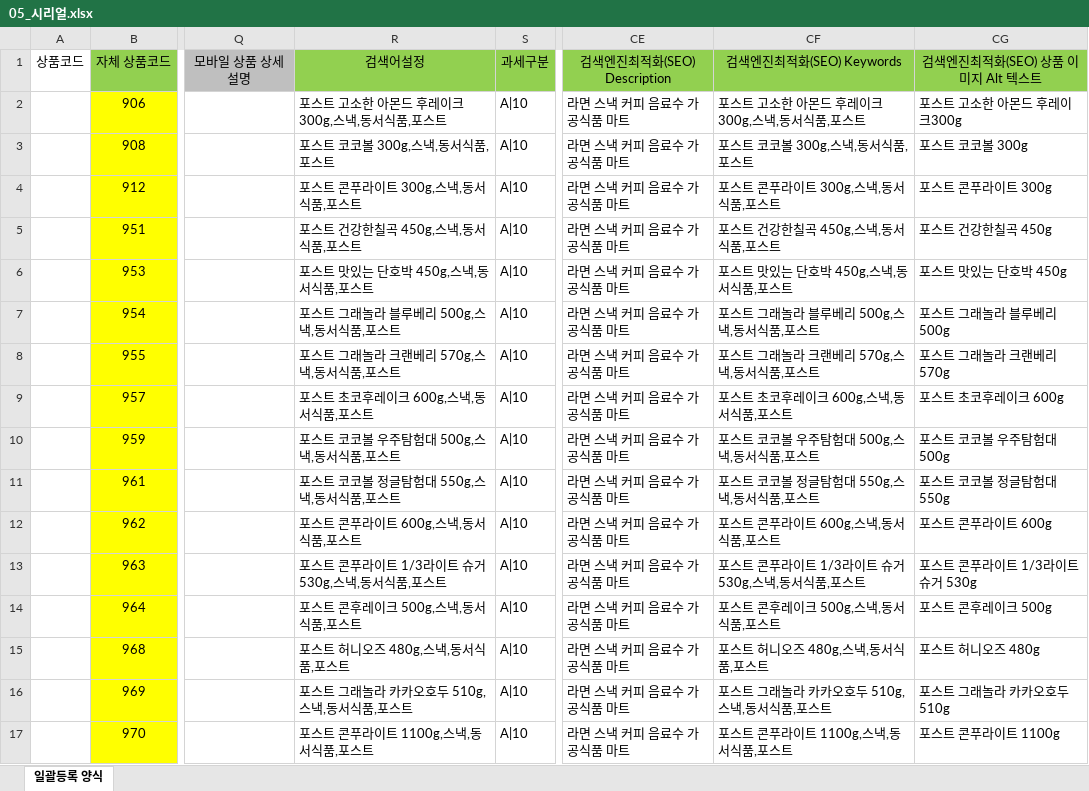
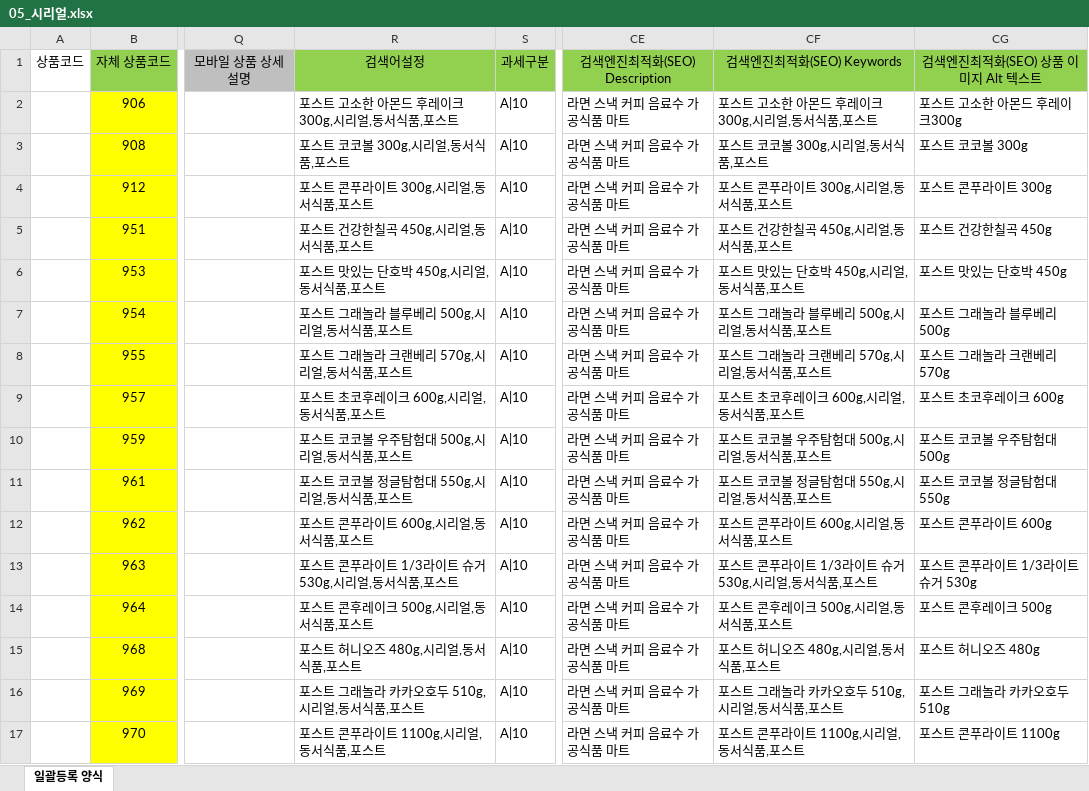
Before and after one commit to ArvidJoung/Tongup2, an Excel workbook: 일괄등록/05_시리얼.xlsx, sheet 일괄등록 양식, drawn as a sheet; only a part is shown, gaps mark what is left out; values as stored, in another font and other column widths than the file's, no borders; the diff covers the shown part only; the diff names each change by its address in the sheet, - before the commit and + after, or states it on an @@ line.

Commit message:
[제품] 05_시리얼 일괄등록 - SEO 수정

```diff
--- a/일괄등록/05_시리얼.xlsx (sheet 일괄등록 양식)
+++ b/일괄등록/05_시리얼.xlsx (sheet 일괄등록 양식)
-R2: 포스트 고소한 아몬드 후레이크300g,스낵,동서식품,포스트
+R2: 포스트 고소한 아몬드 후레이크300g,시리얼,동서식품,포스트
-CF2: 포스트 고소한 아몬드 후레이크300g,스낵,동서식품,포스트
+CF2: 포스트 고소한 아몬드 후레이크300g,시리얼,동서식품,포스트
-R3: 포스트 코코볼 300g,스낵,동서식품,포스트
+R3: 포스트 코코볼 300g,시리얼,동서식품,포스트
-CF3: 포스트 코코볼 300g,스낵,동서식품,포스트
+CF3: 포스트 코코볼 300g,시리얼,동서식품,포스트
-R4: 포스트 콘푸라이트 300g,스낵,동서식품,포스트
+R4: 포스트 콘푸라이트 300g,시리얼,동서식품,포스트
-CF4: 포스트 콘푸라이트 300g,스낵,동서식품,포스트
+CF4: 포스트 콘푸라이트 300g,시리얼,동서식품,포스트
-R5: 포스트 건강한칠곡 450g,스낵,동서식품,포스트
+R5: 포스트 건강한칠곡 450g,시리얼,동서식품,포스트
-CF5: 포스트 건강한칠곡 450g,스낵,동서식품,포스트
+CF5: 포스트 건강한칠곡 450g,시리얼,동서식품,포스트
-R6: 포스트 맛있는 단호박 450g,스낵,동서식품,포스트
+R6: 포스트 맛있는 단호박 450g,시리얼,동서식품,포스트
-CF6: 포스트 맛있는 단호박 450g,스낵,동서식품,포스트
+CF6: 포스트 맛있는 단호박 450g,시리얼,동서식품,포스트
-R7: 포스트 그래놀라 블루베리 500g,스낵,동서식품,포스트
+R7: 포스트 그래놀라 블루베리 500g,시리얼,동서식품,포스트
-CF7: 포스트 그래놀라 블루베리 500g,스낵,동서식품,포스트
+CF7: 포스트 그래놀라 블루베리 500g,시리얼,동서식품,포스트
-R8: 포스트 그래놀라 크랜베리 570g,스낵,동서식품,포스트
+R8: 포스트 그래놀라 크랜베리 570g,시리얼,동서식품,포스트
-CF8: 포스트 그래놀라 크랜베리 570g,스낵,동서식품,포스트
+CF8: 포스트 그래놀라 크랜베리 570g,시리얼,동서식품,포스트
-R9: 포스트 초코후레이크 600g,스낵,동서식품,포스트
+R9: 포스트 초코후레이크 600g,시리얼,동서식품,포스트
-CF9: 포스트 초코후레이크 600g,스낵,동서식품,포스트
+CF9: 포스트 초코후레이크 600g,시리얼,동서식품,포스트
-R10: 포스트 코코볼 우주탐험대 500g,스낵,동서식품,포스트
+R10: 포스트 코코볼 우주탐험대 500g,시리얼,동서식품,포스트
-CF10: 포스트 코코볼 우주탐험대 500g,스낵,동서식품,포스트
+CF10: 포스트 코코볼 우주탐험대 500g,시리얼,동서식품,포스트
-R11: 포스트 코코볼 정글탐험대 550g,스낵,동서식품,포스트
+R11: 포스트 코코볼 정글탐험대 550g,시리얼,동서식품,포스트
-CF11: 포스트 코코볼 정글탐험대 550g,스낵,동서식품,포스트
+CF11: 포스트 코코볼 정글탐험대 550g,시리얼,동서식품,포스트
-R12: 포스트 콘푸라이트 600g,스낵,동서식품,포스트
+R12: 포스트 콘푸라이트 600g,시리얼,동서식품,포스트
-CF12: 포스트 콘푸라이트 600g,스낵,동서식품,포스트
+CF12: 포스트 콘푸라이트 600g,시리얼,동서식품,포스트
-R13: 포스트 콘푸라이트 1/3라이트 슈거 530g,스낵,동서식품,포스트
+R13: 포스트 콘푸라이트 1/3라이트 슈거 530g,시리얼,동서식품,포스트
-CF13: 포스트 콘푸라이트 1/3라이트 슈거 530g,스낵,동서식품,포스트
+CF13: 포스트 콘푸라이트 1/3라이트 슈거 530g,시리얼,동서식품,포스트
-R14: 포스트 콘후레이크 500g,스낵,동서식품,포스트
+R14: 포스트 콘후레이크 500g,시리얼,동서식품,포스트
-CF14: 포스트 콘후레이크 500g,스낵,동서식품,포스트
+CF14: 포스트 콘후레이크 500g,시리얼,동서식품,포스트
-R15: 포스트 허니오즈 480g,스낵,동서식품,포스트
+R15: 포스트 허니오즈 480g,시리얼,동서식품,포스트
-CF15: 포스트 허니오즈 480g,스낵,동서식품,포스트
+CF15: 포스트 허니오즈 480g,시리얼,동서식품,포스트
-R16: 포스트 그래놀라 카카오호두 510g,스낵,동서식품,포스트
+R16: 포스트 그래놀라 카카오호두 510g,시리얼,동서식품,포스트
-CF16: 포스트 그래놀라 카카오호두 510g,스낵,동서식품,포스트
+CF16: 포스트 그래놀라 카카오호두 510g,시리얼,동서식품,포스트
-R17: 포스트 콘푸라이트 1100g,스낵,동서식품,포스트
+R17: 포스트 콘푸라이트 1100g,시리얼,동서식품,포스트
-CF17: 포스트 콘푸라이트 1100g,스낵,동서식품,포스트
+CF17: 포스트 콘푸라이트 1100g,시리얼,동서식품,포스트
```
Also changed, not shown: 38 edited cells elsewhere in this sheet.
